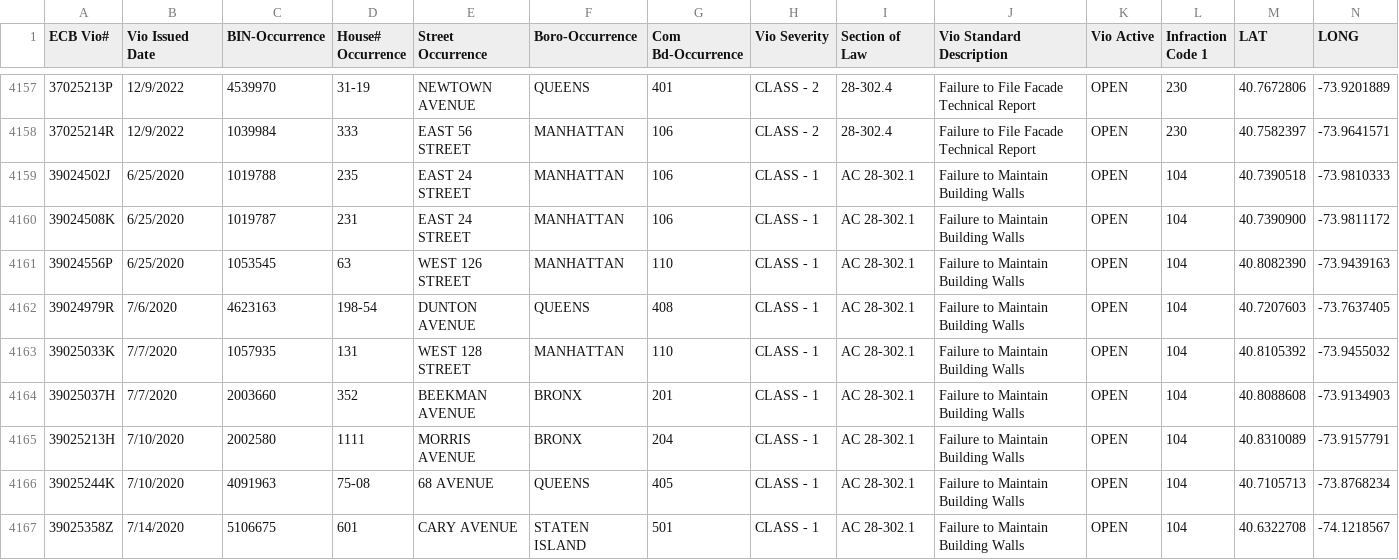
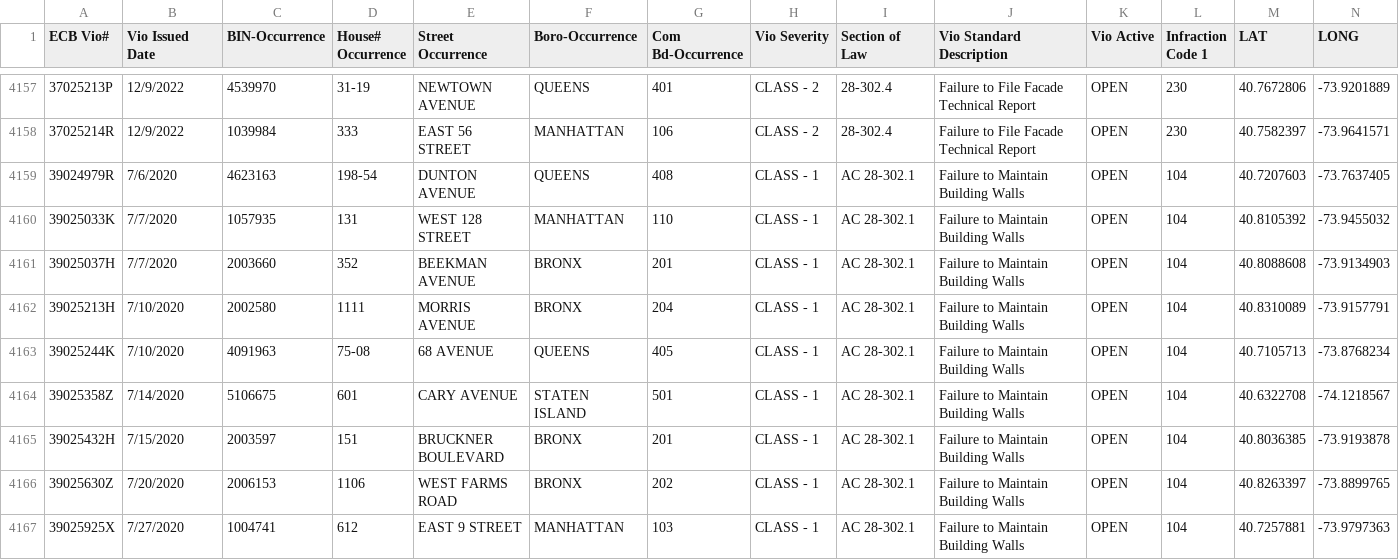
Before and after one commit to NYCDOB/FacadeSafetyReport, a CSV file: data/ActiveFacadeECBViolation.csv, drawn as a sheet; only a part is shown, gaps mark what is left out; the shorter side is filled out with more unchanged rows.

Commit message:
update from script Mon 06/26/2023  8:11:37.70

```diff
--- a/data/ActiveFacadeECBViolation.csv
+++ b/data/ActiveFacadeECBViolation.csv
@@ -4158,5 +4158,2 @@ ECB Vio#,Vio Issued Date,BIN-Occurrence,House# Occurrence,Street Occurrence,Boro
 37025214R,12/9/2022,1039984,333,EAST   56 STREET,MANHATTAN,106,CLASS - 2,28-302.4,Failure to File Facade Technical Report,OPEN,230,40.7582397,-73.9641571
-39024502J,6/25/2020,1019788,235,EAST   24 STREET,MANHATTAN,106,CLASS - 1,AC    28-302.1,Failure to Maintain Building Walls,OPEN,104,40.7390518,-73.9810333
-39024508K,6/25/2020,1019787,231,EAST   24 STREET,MANHATTAN,106,CLASS - 1,AC    28-302.1,Failure to Maintain Building Walls,OPEN,104,40.7390900,-73.9811172
-39024556P,6/25/2020,1053545,63,WEST  126 STREET,MANHATTAN,110,CLASS - 1,AC    28-302.1,Failure to Maintain Building Walls,OPEN,104,40.8082390,-73.9439163
 39024979R,7/6/2020,4623163,198-54,DUNTON AVENUE,QUEENS,408,CLASS - 1,AC    28-302.1,Failure to Maintain Building Walls,OPEN,104,40.7207603,-73.7637405
```
